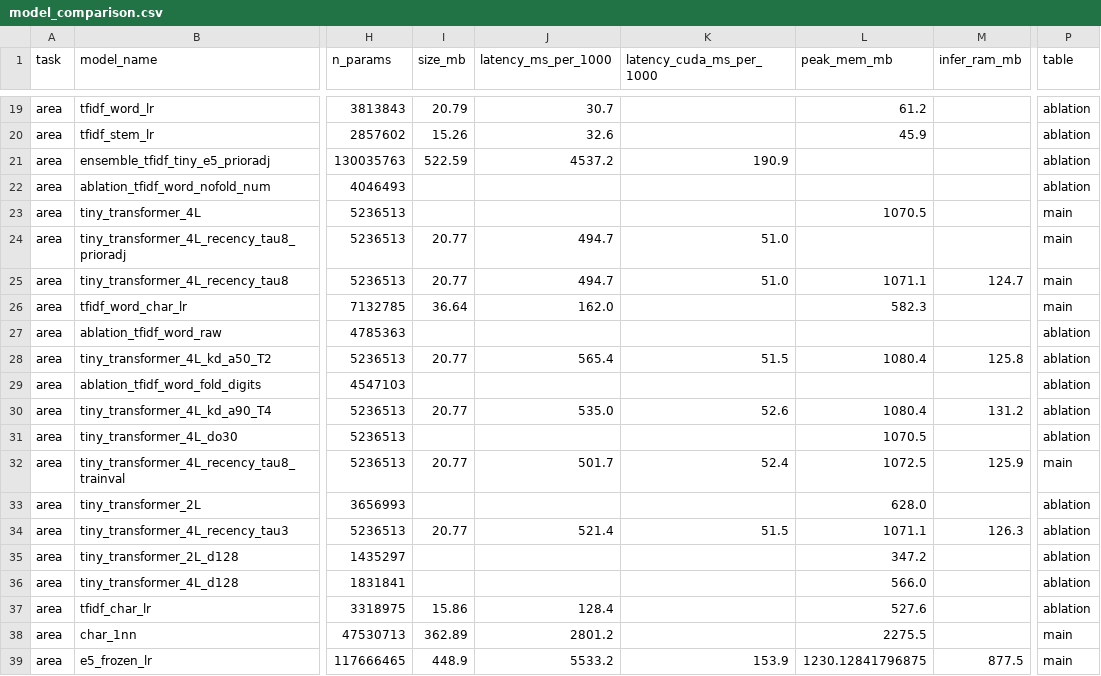
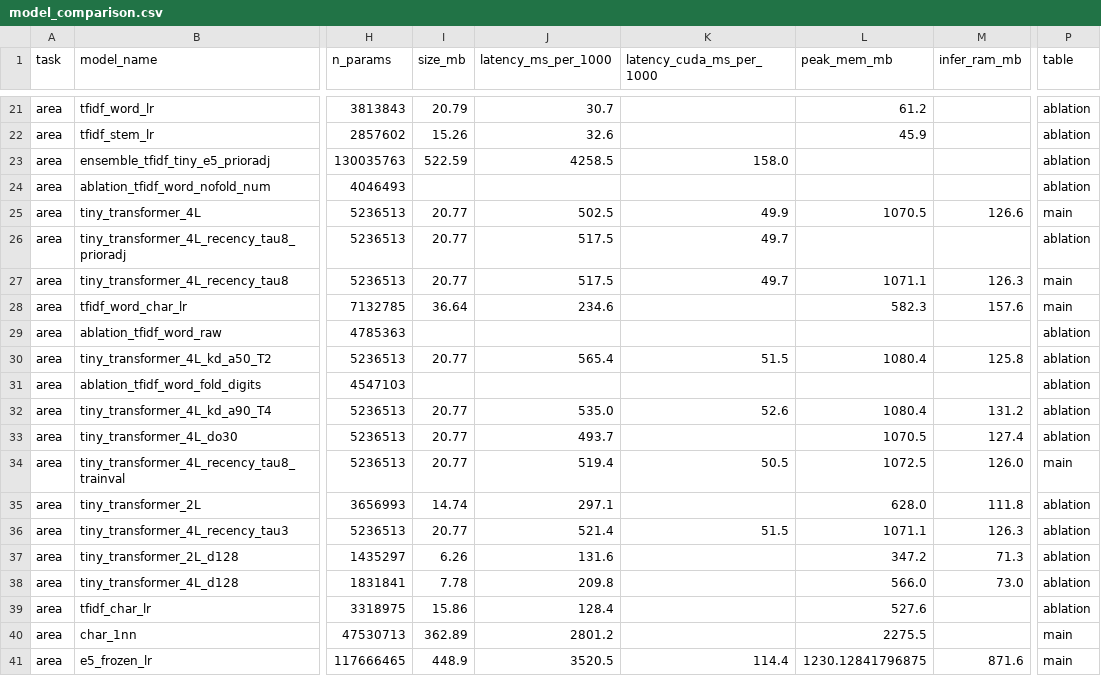
Before and after one commit to Na-Ilyas/Kazakh_legal_acts_classification, a CSV file: results/model_comparison.csv, drawn as a sheet; only a part is shown, gaps mark what is left out; addresses are those after the commit; the diff covers the shown part only; the diff names each change by its address in the sheet, - before the commit and + after, or states it on an @@ line.

```diff
--- a/results/model_comparison.csv
+++ b/results/model_comparison.csv
-J23 (latency_ms_per_1000): 4537.2
+J23 (latency_ms_per_1000): 4258.5
-K23 (latency_cuda_ms_per_1000): 190.9
+K23 (latency_cuda_ms_per_1000): 158.0
-I25 (size_mb): (empty)
+I25 (size_mb): 20.77
-J25 (latency_ms_per_1000): (empty)
+J25 (latency_ms_per_1000): 502.5
-K25 (latency_cuda_ms_per_1000): (empty)
+K25 (latency_cuda_ms_per_1000): 49.9
-M25 (infer_ram_mb): (empty)
+M25 (infer_ram_mb): 126.6
-J26:J27 (latency_ms_per_1000): 494.7
+J26:J27 (latency_ms_per_1000): 517.5
-K26:K27 (latency_cuda_ms_per_1000): 51.0
+K26:K27 (latency_cuda_ms_per_1000): 49.7
-P26 (table): main
+P26 (table): ablation
-M27 (infer_ram_mb): 124.7
+M27 (infer_ram_mb): 126.3
-J28 (latency_ms_per_1000): 162.0
+J28 (latency_ms_per_1000): 234.6
-M28 (infer_ram_mb): (empty)
+M28 (infer_ram_mb): 157.6
-I33 (size_mb): (empty)
+I33 (size_mb): 20.77
-J33 (latency_ms_per_1000): (empty)
+J33 (latency_ms_per_1000): 493.7
-M33 (infer_ram_mb): (empty)
+M33 (infer_ram_mb): 127.4
-J34 (latency_ms_per_1000): 501.7
+J34 (latency_ms_per_1000): 519.4
-K34 (latency_cuda_ms_per_1000): 52.4
+K34 (latency_cuda_ms_per_1000): 50.5
-M34 (infer_ram_mb): 125.9
+M34 (infer_ram_mb): 126.0
-I35 (size_mb): (empty)
+I35 (size_mb): 14.74
-J35 (latency_ms_per_1000): (empty)
+J35 (latency_ms_per_1000): 297.1
-M35 (infer_ram_mb): (empty)
+M35 (infer_ram_mb): 111.8
-I37 (size_mb): (empty)
+I37 (size_mb): 6.26
-J37 (latency_ms_per_1000): (empty)
+J37 (latency_ms_per_1000): 131.6
-M37 (infer_ram_mb): (empty)
+M37 (infer_ram_mb): 71.3
-I38 (size_mb): (empty)
+I38 (size_mb): 7.78
-J38 (latency_ms_per_1000): (empty)
+J38 (latency_ms_per_1000): 209.8
-M38 (infer_ram_mb): (empty)
+M38 (infer_ram_mb): 73.0
-J41 (latency_ms_per_1000): 5533.2
+J41 (latency_ms_per_1000): 3520.5
-K41 (latency_cuda_ms_per_1000): 153.9
+K41 (latency_cuda_ms_per_1000): 114.4
-M41 (infer_ram_mb): 877.5
+M41 (infer_ram_mb): 871.6
```
Also changed, not shown: 5 added rows and 74 edited cells elsewhere in this file, results/error_by_body_type.csv, results/error_by_length.csv, 38 other files.
